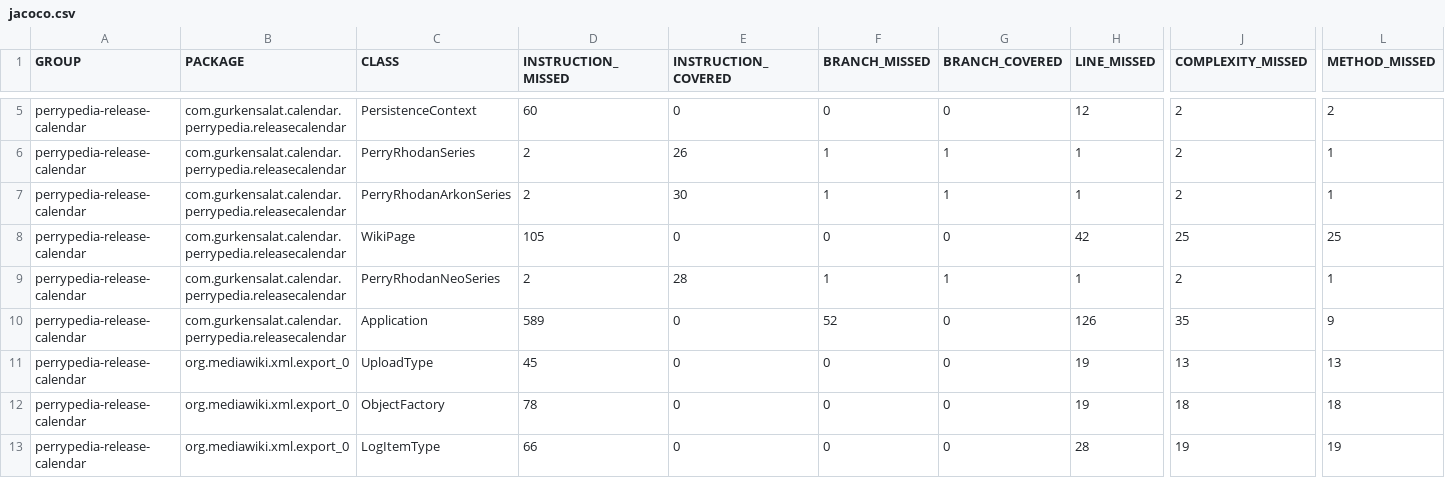
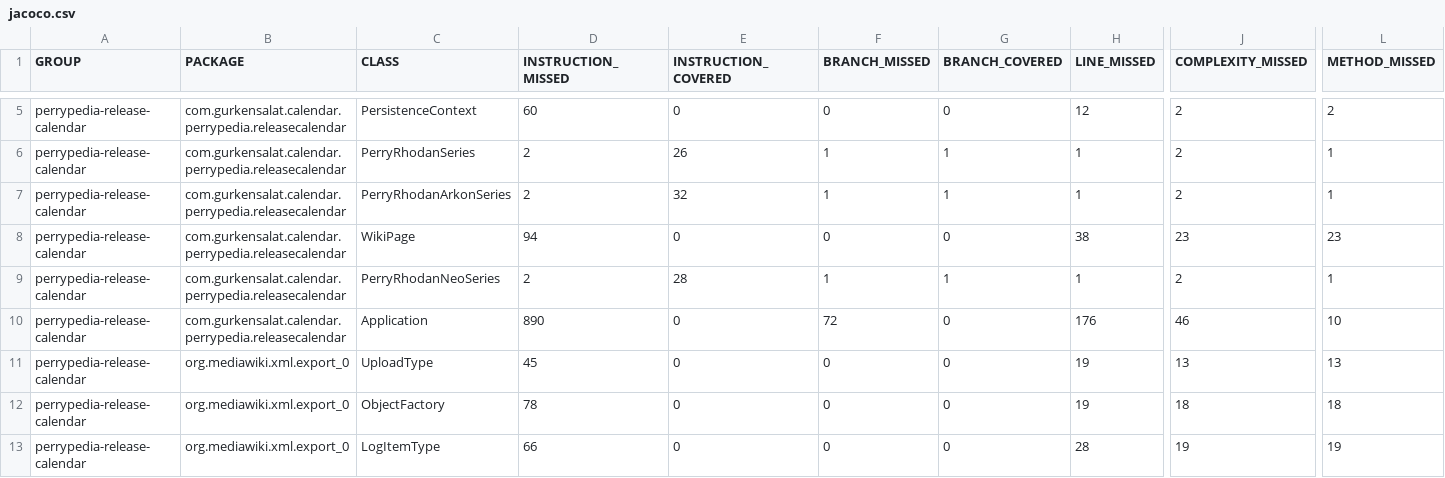
Before and after one commit to hakan42/perrypedia-release-calendar, a CSV file: site/0.0.1-SNAPSHOT/jacoco/jacoco.csv, drawn as a sheet; only a part is shown, gaps mark what is left out; the diff names each change by its address in the sheet, - before the commit and + after, or states it on an @@ line.

Commit message:
Maven site for version 0.0.1-SNAPSHOT

```diff
--- a/site/0.0.1-SNAPSHOT/jacoco/jacoco.csv
+++ b/site/0.0.1-SNAPSHOT/jacoco/jacoco.csv
-E7 (INSTRUCTION_COVERED): 30
+E7 (INSTRUCTION_COVERED): 32
-D8 (INSTRUCTION_MISSED): 105
+D8 (INSTRUCTION_MISSED): 94
-H8 (LINE_MISSED): 42
+H8 (LINE_MISSED): 38
-J8 (COMPLEXITY_MISSED): 25
+J8 (COMPLEXITY_MISSED): 23
-L8 (METHOD_MISSED): 25
+L8 (METHOD_MISSED): 23
-D10 (INSTRUCTION_MISSED): 589
+D10 (INSTRUCTION_MISSED): 890
-F10 (BRANCH_MISSED): 52
+F10 (BRANCH_MISSED): 72
-H10 (LINE_MISSED): 126
+H10 (LINE_MISSED): 176
-J10 (COMPLEXITY_MISSED): 35
+J10 (COMPLEXITY_MISSED): 46
-L10 (METHOD_MISSED): 9
+L10 (METHOD_MISSED): 10
```
Also changed, not shown: 50 other files.
